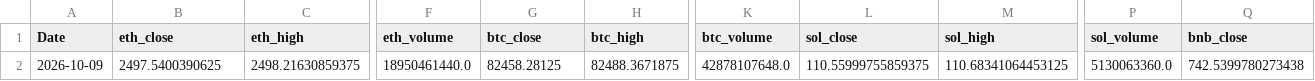
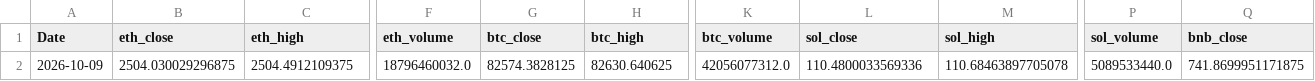
Before and after one commit to wscha231/eth-dashboard, a CSV file: lake/gold/eth_provisional_daily.csv, drawn as a sheet; only a part is shown, gaps mark what is left out; the diff covers the shown part only; the diff names each change by its address in the sheet, - before the commit and + after, or states it on an @@ line.

Commit message:
chore(data): refresh sources and settle retired forecasts

```diff
--- a/lake/gold/eth_provisional_daily.csv
+++ b/lake/gold/eth_provisional_daily.csv
-B2 (eth_close): 2497.5400390625
+B2 (eth_close): 2504.030029296875
-C2 (eth_high): 2498.21630859375
+C2 (eth_high): 2504.4912109375
-F2 (eth_volume): 18950461440.0
+F2 (eth_volume): 18796460032.0
-G2 (btc_close): 82458.28125
+G2 (btc_close): 82574.3828125
-H2 (btc_high): 82488.3671875
+H2 (btc_high): 82630.640625
-K2 (btc_volume): 42878107648.0
+K2 (btc_volume): 42056077312.0
-L2 (sol_close): 110.55999755859375
+L2 (sol_close): 110.4800033569336
-M2 (sol_high): 110.68341064453125
+M2 (sol_high): 110.68463897705078
-P2 (sol_volume): 5130063360.0
+P2 (sol_volume): 5089533440.0
-Q2 (bnb_close): 742.5399780273438
+Q2 (bnb_close): 741.8699951171875
```
Also changed, not shown: 73 edited cells elsewhere in this file, lake/reports/collector_source_status.csv, 19 other files.
